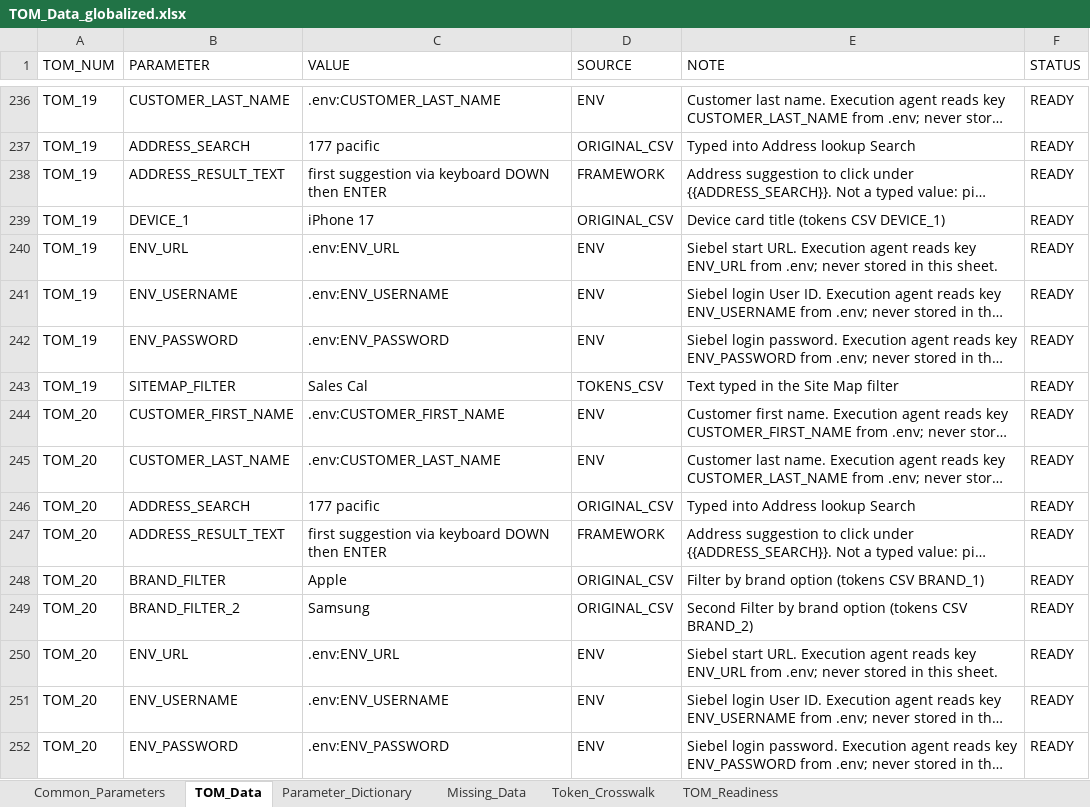
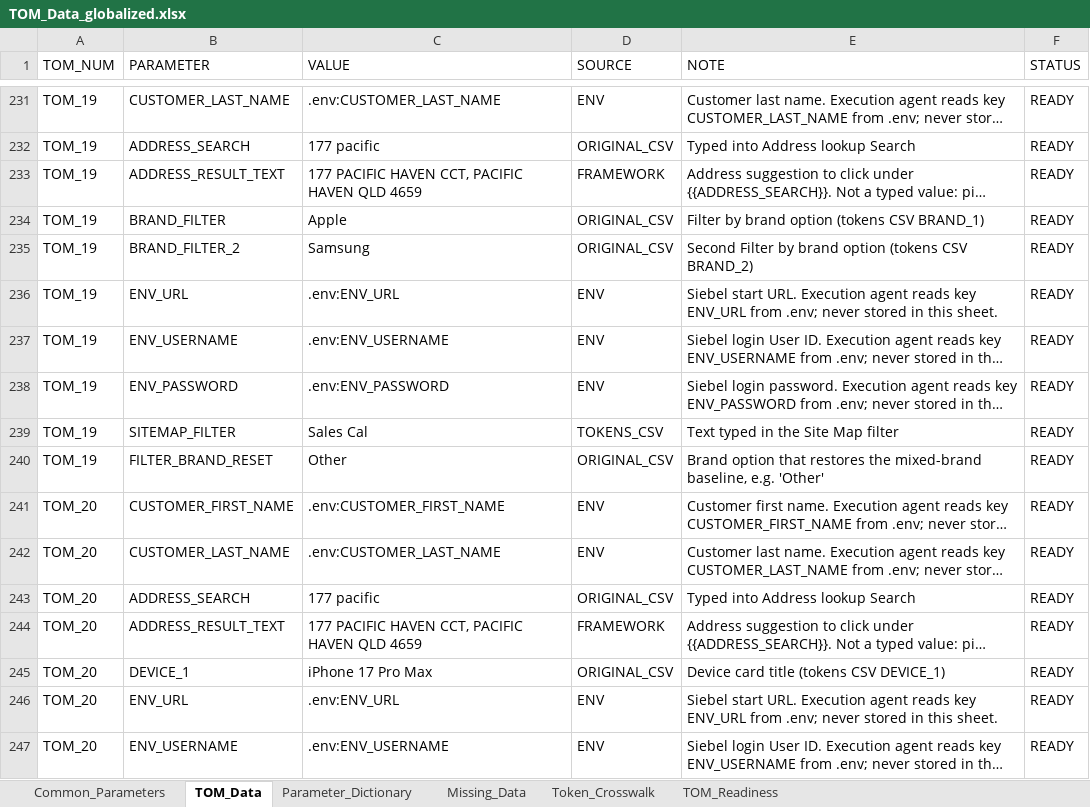
Before and after one commit to Pavithra-Tamilalagan/SIEBEL_TEST_AGENT_DEMO, an Excel workbook: input/TOM_Data_globalized.xlsx, sheet TOM_Data, drawn as a sheet; only a part is shown, gaps mark what is left out; the shorter side is filled out with more unchanged rows; long unchanged cells end in …; values as stored, in another font and other column widths than the file's, no borders; charts and pictures not drawn; removed rows and columns are numbered as before the commit, all else as after; the diff covers the shown part only; the diff names each change by its address in the sheet, - before the commit and + after, or states it on an @@ line.

```diff
--- a/input/TOM_Data_globalized.xlsx (sheet TOM_Data)
+++ b/input/TOM_Data_globalized.xlsx (sheet TOM_Data)
-C233 (VALUE): first suggestion via keyboard DOWN then ENTER
+C233 (VALUE): 177 PACIFIC HAVEN CCT, PACIFIC HAVEN QLD 4659
-B234 (PARAMETER): DEVICE_1
+B234 (PARAMETER): BRAND_FILTER
-C234 (VALUE): iPhone 17
+C234 (VALUE): Apple
-E234 (NOTE): Device card title (tokens CSV DEVICE_1)
+E234 (NOTE): Filter by brand option (tokens CSV BRAND_1)
+row 235: TOM_19 | BRAND_FILTER_2 | Samsung | ORIGINAL_CSV | Second Filter by brand option (tokens CSV BRAND_2) | READY
+row 240: TOM_19 | FILTER_BRAND_RESET | Other | ORIGINAL_CSV | Brand option that restores the mixed-brand baseline, e.g. 'Other' | READY
-C244 (VALUE): first suggestion via keyboard DOWN then ENTER
+C244 (VALUE): 177 PACIFIC HAVEN CCT, PACIFIC HAVEN QLD 4659
-B245 (PARAMETER): BRAND_FILTER
+B245 (PARAMETER): DEVICE_1
-C245 (VALUE): Apple
+C245 (VALUE): iPhone 17 Pro Max
-E245 (NOTE): Filter by brand option (tokens CSV BRAND_1)
+E245 (NOTE): Device card title (tokens CSV DEVICE_1)
-row 249: TOM_20 | BRAND_FILTER_2 | Samsung | ORIGINAL_CSV | Second Filter by brand option (tokens CSV BRAND_2) | READY
```
Also changed, not shown: 103 added rows, 118 removed rows, 3 moved rows and 345 edited cells elsewhere in this sheet, sheet Parameter_Dictionary, sheet TOM_Readiness, sheet Token_Crosswalk, sheet Missing_Data, sheet Common_Parameters, charts or pictures, 17 other files.
